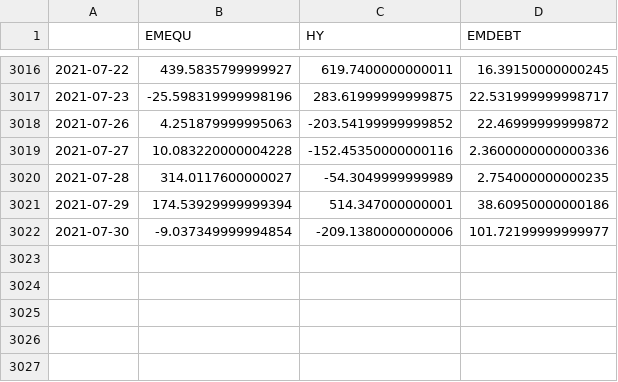
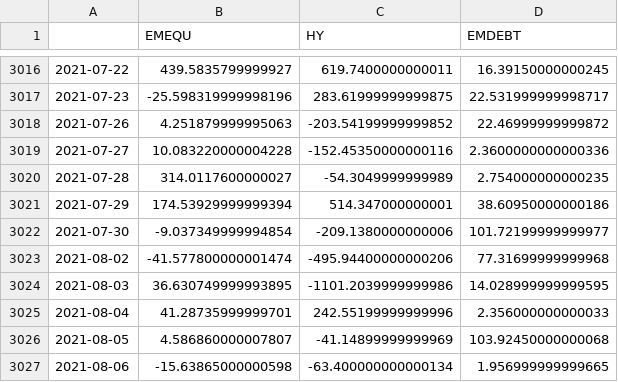
Before and after one commit to rzftm/dashchart_demo, a CSV file: data/em_etf_flow.csv, drawn as a sheet; only a part is shown, gaps mark what is left out; the diff names each change by its address in the sheet, - before the commit and + after, or states it on an @@ line.

```diff
--- a/data/em_etf_flow.csv
+++ b/data/em_etf_flow.csv
+row 3023: 2021-08-02 | -41.577800000001474 | -495.94400000000206 | 77.31699999999968
+row 3024: 2021-08-03 | 36.630749999993895 | -1101.2039999999986 | 14.028999999999595
+row 3025: 2021-08-04 | 41.28735999999701 | 242.55199999999996 | 2.356000000000033
+row 3026: 2021-08-05 | 4.586860000007807 | -41.14899999999969 | 103.92450000000068
+row 3027: 2021-08-06 | -15.63865000000598 | -63.400000000000134 | 1.956999999999665
```
Also changed, not shown: data/JPM_GLOBAL_PMI.csv, data/em_bond_flow.csv, 42 other files.
